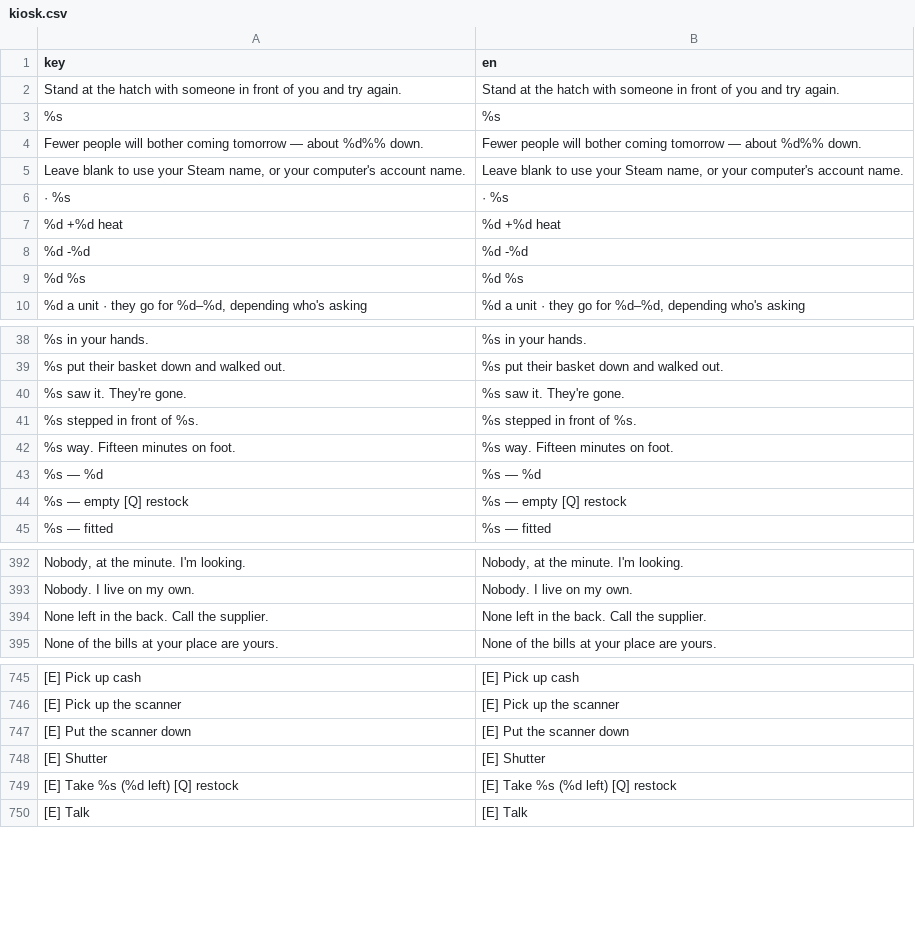
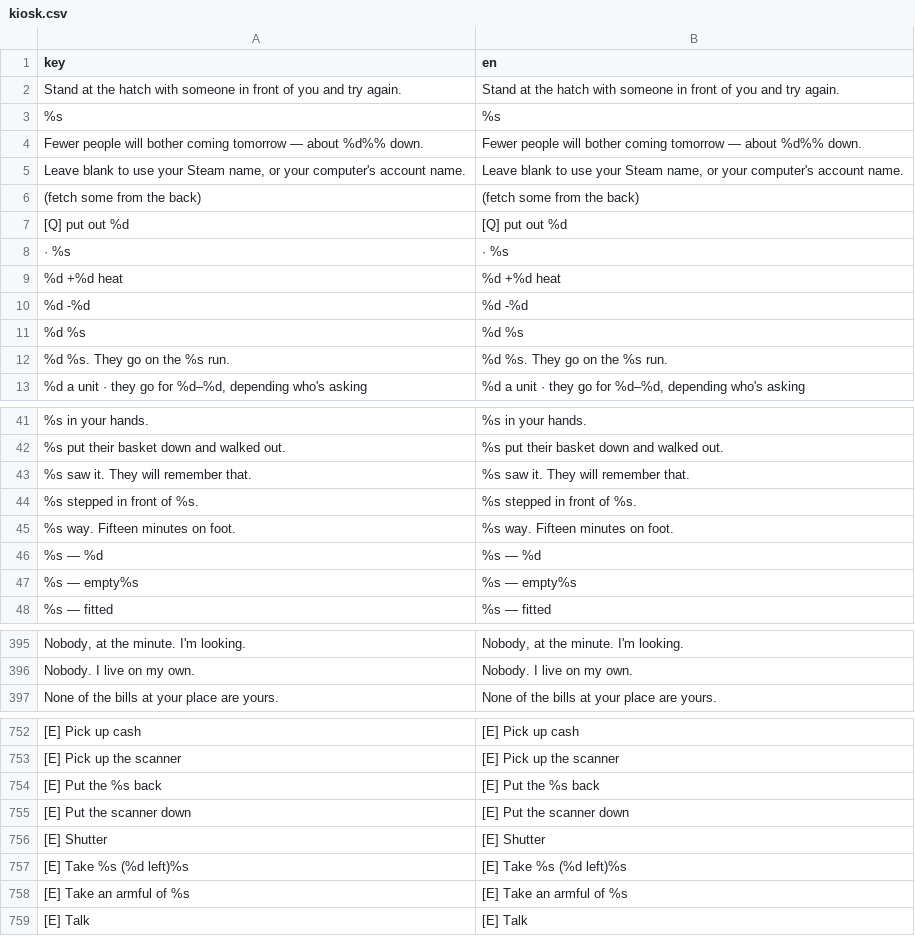
Before and after one commit to deeal87/Steam-game1, a CSV file: locale/kiosk.csv, drawn as a sheet; only a part is shown, gaps mark what is left out; removed rows and columns are numbered as before the commit, all else as after; the diff covers the shown part only; the diff names each change by its address in the sheet, - before the commit and + after, or states it on an @@ line.

```diff
--- a/locale/kiosk.csv
+++ b/locale/kiosk.csv
+row 6: (fetch some from the back) | (fetch some from the back)
+row 7: [Q] put out %d | [Q] put out %d
+row 12: %d %s. They go on the %s run. | %d %s. They go on the %s run.
-row 40: %s saw it. They're gone. | %s saw it. They're gone.
+row 43: %s saw it. They will remember that. | %s saw it. They will remember that.
-row 44: %s — empty [Q] restock | %s — empty [Q] restock
+row 47: %s — empty%s | %s — empty%s
-row 394: None left in the back. Call the supplier. | None left in the back. Call the supplier.
+row 754: [E] Put the %s back | [E] Put the %s back
-row 749: [E] Take %s (%d left) [Q] restock | [E] Take %s (%d left) [Q] restock
+row 757: [E] Take %s (%d left)%s | [E] Take %s (%d left)%s
+row 758: [E] Take an armful of %s | [E] Take an armful of %s
```
Also changed, not shown: 6 added rows and 1 removed row elsewhere in this file, 6 other files.
